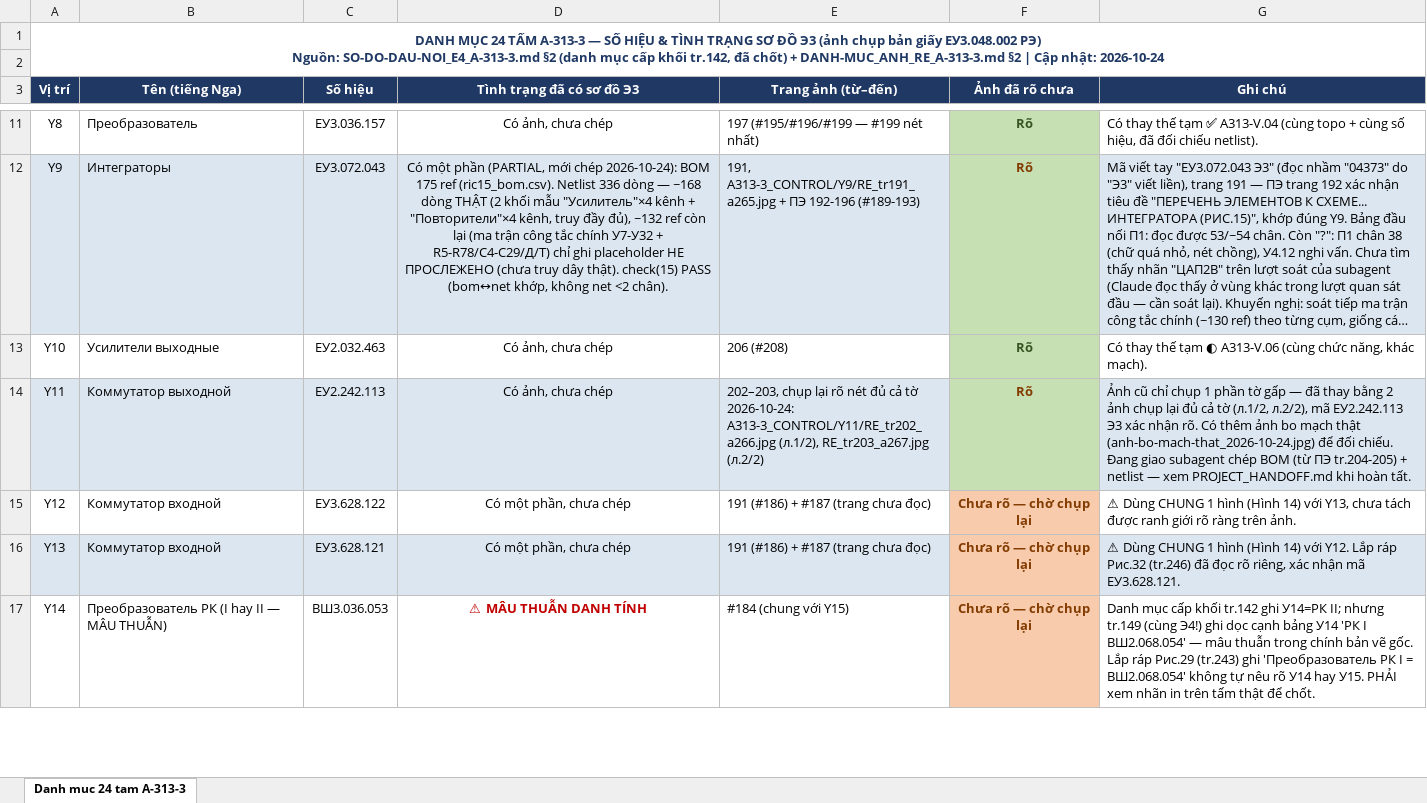
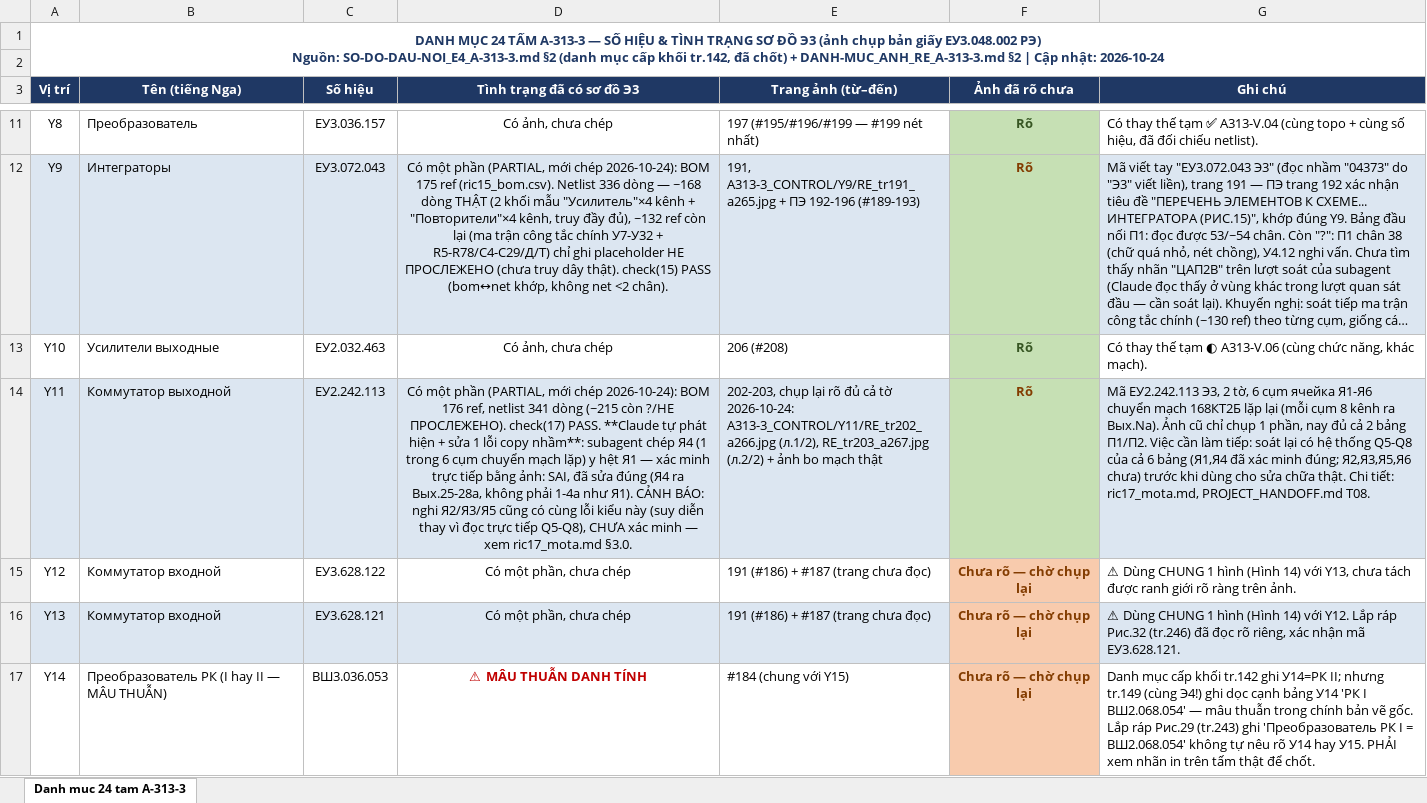
Before and after one commit to DarkZyno201097/A313-V, an Excel workbook: Excel center control/Danh-muc-24-tam_A-313-3.xlsx, sheet Danh muc 24 tam A-313-3, drawn as a sheet; only a part is shown, gaps mark what is left out; long unchanged cells end in …; values as stored, in another font and other column widths than the file's, no borders; the diff names each change by its address in the sheet, - before the commit and + after, or states it on an @@ line.

Commit message:
Y11 (ric17): chep PARTIAL, phat hien va sua loi copy nham Y1->Y4
- Subagent chep moi ric17_bom.csv (176 ref), ric17_net.csv (341 dong),
  ric17_mota.md, check_ric17.py. check(17) PASS.
- Subagent tu bao nghi van: 'Ya1 va Ya4 doc output row GIONG HET NHAU'.
- Claude tu kiem bang vision_analyze TRUC TIEP (khong qua subagent) -
  XAC NHAN LA LOI THAT: Ya4 khong giong Ya1. Subagent da copy nham 8 dong
  Q1-Q8 cua bang Ya1 sang Ya4.
- Doc lai truc tiep: Ya1 that chi co 4 dong Q (Q1-Q4 = Vyh.1a-4a,
  P1/34,33,17,41 - KHONG co Q5-Q8 trong chinh bang Ya1). Ya4 that la
  Q1-Q4 = Vyh.25a-28a (P2/13,16,17,51) - hoan toan khac Ya1.
- Da sua ric17_net.csv: Ya4 Q1-Q4 -> gia tri dung; Ya1 Q5-Q8 va Ya4 Q5-Q8
  -> doi ve '?' (nguon goc Vyh.5a-8a ma subagent gan cho ca 2 bang khong
  ro thuc su thuoc bang nao, nghi Ya2).
- CANH BAO quan trong ghi vao ric17_mota.md paragraph 3.0:
  mota.md goc con ghi 'Ya2/Ya3/Ya5 khop hoan toan 1...8' - CHUA duoc
  Claude xac minh lai, nghi ngo cung kieu loi (suy dien theo thu tu thay
  vi doc truc tiep Q5-Q8 tung bang). Can soat lai co he thong ca 6 bang
  truoc khi tin dung cho sua chua that.
- check(17) van PASS sau sua (khong anh huong cau truc bom<->net).
- Cap nhat PROJECT_HANDOFF.md (T08), Danh-muc-24-tam_A-313-3.xlsx
  (dong Y11: Ro, PARTIAL + canh bao).

```diff
--- a/Excel center control/Danh-muc-24-tam_A-313-3.xlsx (sheet Danh muc 24 tam A-313-3)
+++ b/Excel center control/Danh-muc-24-tam_A-313-3.xlsx (sheet Danh muc 24 tam A-313-3)
-D14 (Tình trạng đã có sơ đồ Э3): Có ảnh, chưa chép
+D14 (Tình trạng đã có sơ đồ Э3): Có một phần (PARTIAL, mới chép 2026-10-24): BOM 176 ref, netlist 341 dòng (~215 còn ?/НЕ ПРОСЛЕЖЕНО). check(17) PASS. **Claude tự phát hiện + sửa 1 lỗi copy nhầm**: subagent chép Я4 (1 trong 6 cụm chuyển mạch lặp) y hệt Я1 — xác minh trực tiếp bằng ảnh: SAI, đã sửa đúng (Я4 ra Вых.25-28а, không phải 1-4а như Я1). CẢNH BÁO: nghi Я2/Я3/Я5 cũng có cùng lỗi kiểu này (suy diễn thay vì đọc trực tiếp Q5-Q8), CHƯA xác minh — xem ric17_mota.md §3.0.
-E14 (Trang ảnh (từ–đến)): 202–203, chụp lại rõ nét đủ cả tờ 2026-10-24: A313-3_CONTROL/Y11/RE_tr202_a266.jpg (л.1/2), RE_tr203_a267.jpg (л.2/2)
+E14 (Trang ảnh (từ–đến)): 202-203, chụp lại rõ đủ cả tờ 2026-10-24: A313-3_CONTROL/Y11/RE_tr202_a266.jpg (л.1/2), RE_tr203_a267.jpg (л.2/2) + ảnh bo mạch thật
-G14 (Ghi chú): Ảnh cũ chỉ chụp 1 phần tờ gấp — đã thay bằng 2 ảnh chụp lại đủ cả tờ (л.1/2, л.2/2), mã ЕУ2.242.113 Э3 xác nhận rõ. Có thêm ảnh bo mạch thật (anh-bo-mach-that_2026-10-24.jpg) để đối chiếu. Đang giao subagent chép BOM (từ ПЭ tr.204-205) + netlist — xem PROJECT_HANDOFF.md khi hoàn tất.
+G14 (Ghi chú): Mã ЕУ2.242.113 Э3, 2 tờ, 6 cụm ячейка Я1-Я6 chuyển mạch 168КТ2Б lặp lại (mỗi cụm 8 kênh ra Вых.Nа). Ảnh cũ chỉ chụp 1 phần, nay đủ cả 2 bảng П1/П2. Việc cần làm tiếp: soát lại có hệ thống Q5-Q8 của cả 6 bảng (Я1,Я4 đã xác minh đúng; Я2,Я3,Я5,Я6 chưa) trước khi dùng cho sửa chữa thật. Chi tiết: ric17_mota.md, PROJECT_HANDOFF.md T08.
```
Also changed, not shown: 5 other files.
